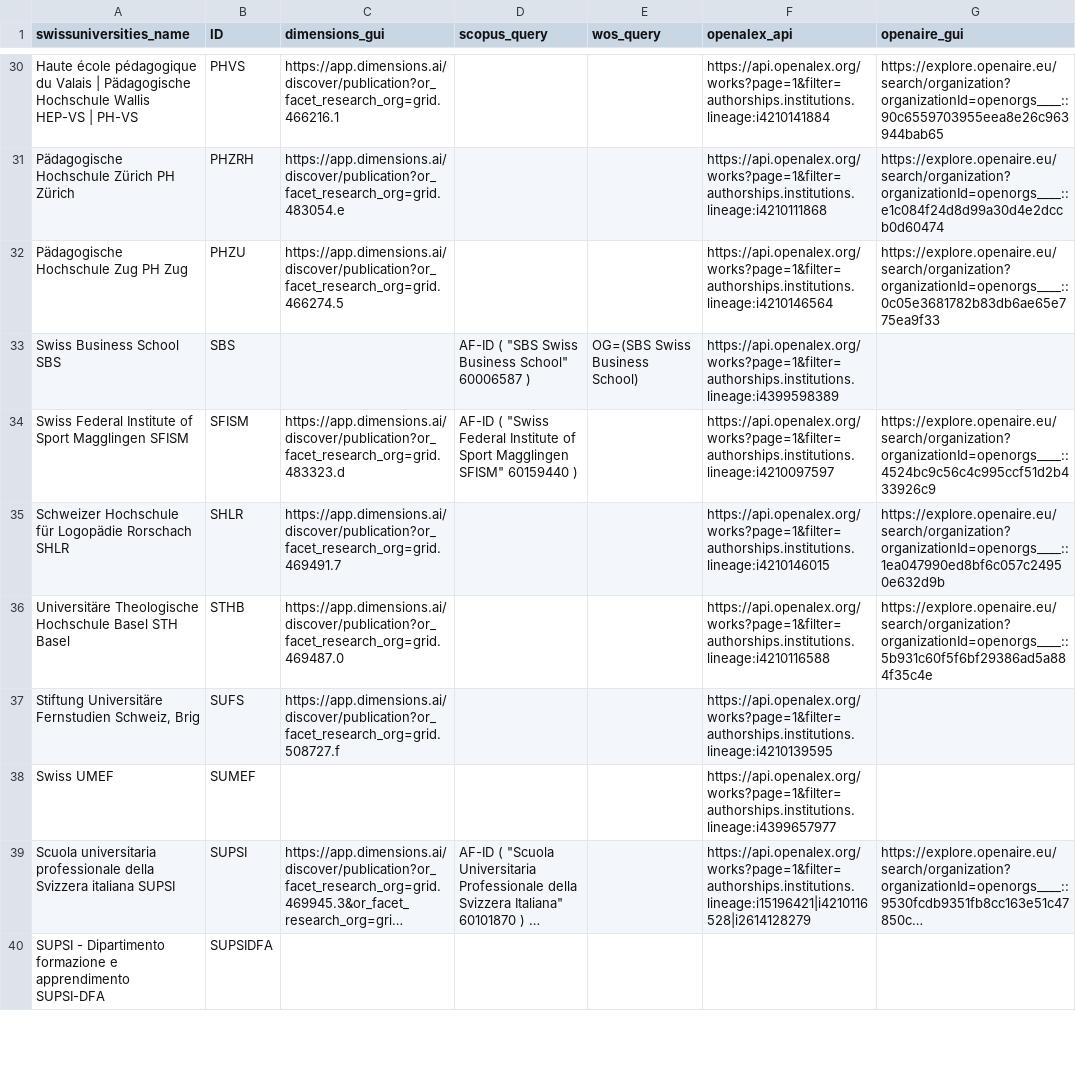
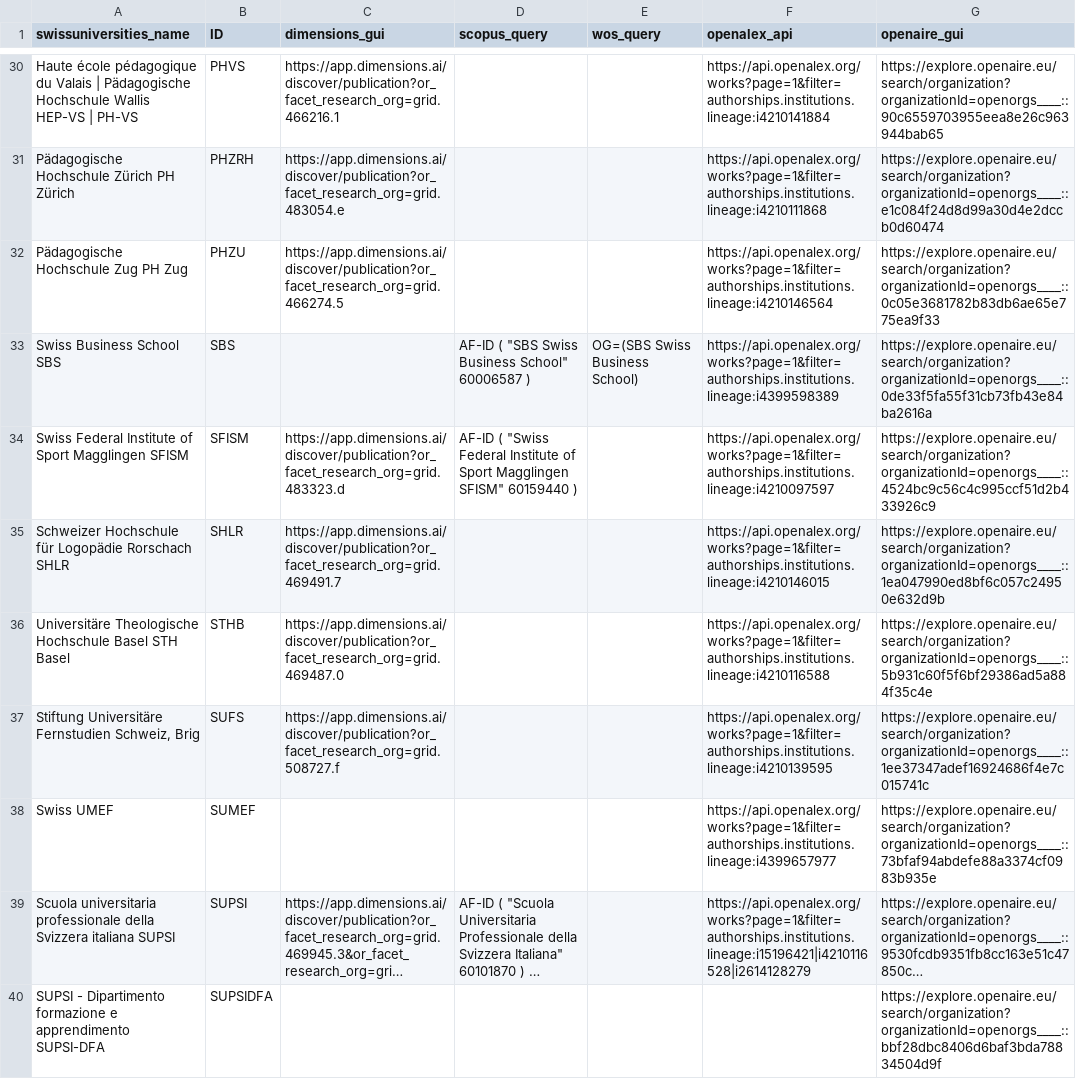
Before and after one commit to eth-library/tobi, a CSV file: reports/blogpost/20241008_df_queries.csv (was reports/blogpost/20240722_df_queries.csv), drawn as a sheet; only a part is shown, gaps mark what is left out; long unchanged cells end in …; the diff covers the shown part only; the diff names each change by its address in the sheet, - before the commit and + after, or states it on an @@ line.

```diff
--- a/reports/blogpost/20240722_df_queries.csv
+++ b/reports/blogpost/20241008_df_queries.csv
-G33 (openaire_gui): (empty)
+G33 (openaire_gui): https://explore.openaire.eu/search/organization?organizationId=openorgs____::0de33f5fa55f31cb73fb43e84ba2616a
-G37 (openaire_gui): (empty)
+G37 (openaire_gui): https://explore.openaire.eu/search/organization?organizationId=openorgs____::1ee37347adef16924686f4e7c015741c
-G38 (openaire_gui): (empty)
+G38 (openaire_gui): https://explore.openaire.eu/search/organization?organizationId=openorgs____::73bfaf94abdefe88a3374cf0983b935e
-G40 (openaire_gui): (empty)
+G40 (openaire_gui): https://explore.openaire.eu/search/organization?organizationId=openorgs____::bbf28dbc8406d6baf3bda78834504d9f
```
Also changed, not shown: 9 edited cells elsewhere in this file, reports/blogpost/20241008_swissuniversities_identifier.csv, 4 other files.
